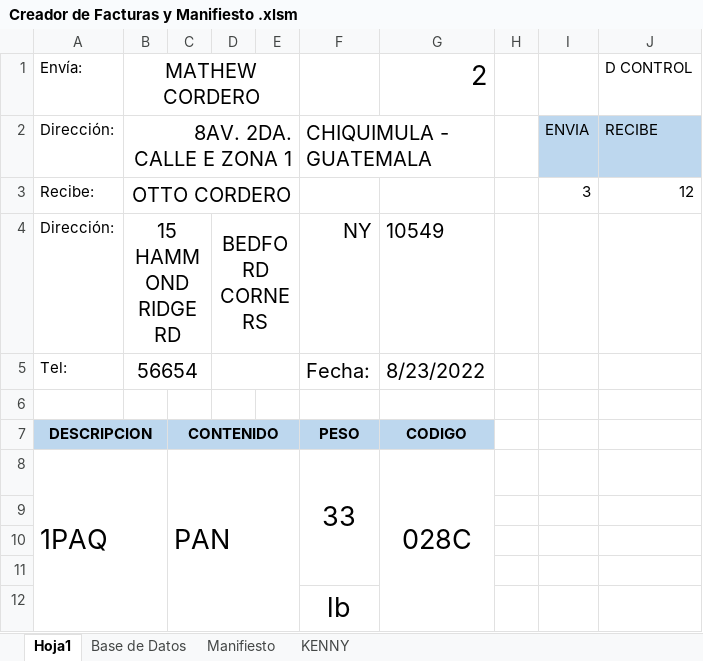
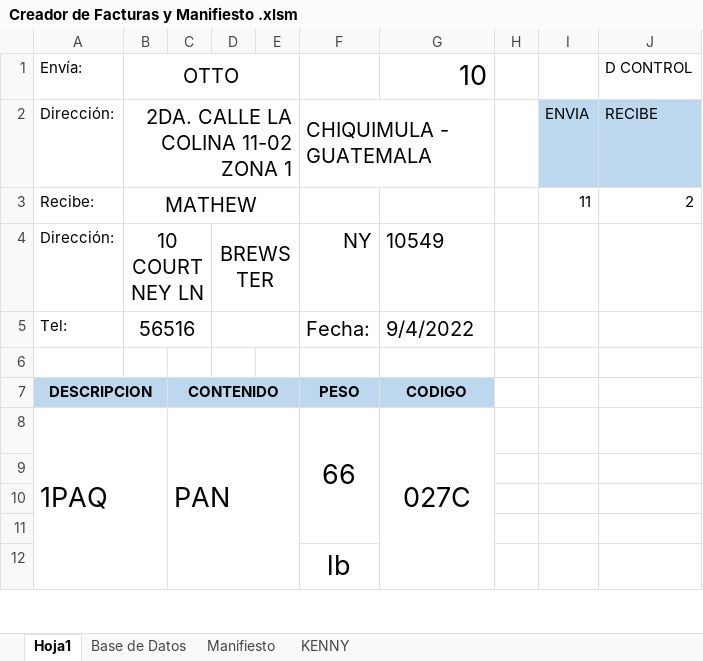
Before and after one commit to cor22982/PROYECTO-CREADOR-DE-FACTURAS-, an Excel workbook: Creador de Facturas y Manifiesto .xlsm, sheet Hoja1, drawn as a sheet; only a part is shown; values as stored, in another font and other column widths than the file's, no borders; charts and pictures not drawn; the diff names each change by its address in the sheet, - before the commit and + after, or states it on an @@ line.

```diff
--- a/Creador de Facturas y Manifiesto .xlsm (sheet Hoja1)
+++ b/Creador de Facturas y Manifiesto .xlsm (sheet Hoja1)
-B1: MATHEW CORDERO
+B1: OTTO
-G1: 2
+G1: 10
-B2 (OTTO): 8AV. 2DA. CALLE E ZONA 1
+B2 (OTTO): 2DA. CALLE LA COLINA 11-02 ZONA 1
-B3 (OTTO): OTTO CORDERO
+B3 (OTTO): MATHEW
-I3: 3
+I3: 11
-J3 (D CONTROL): 12
+J3 (D CONTROL): 2
-B4 (OTTO): 15 HAMMOND RIDGE RD
+B4 (OTTO): 10 COURTNEY LN
-D4: BEDFORD CORNERS
+D4: BREWSTER
-B5 (OTTO): 56654
+B5 (OTTO): 56516
-G5 (10): 8/23/2022
+G5 (10): 9/4/2022
-F8: 33
+F8: 66
-G8 (10): 028C
+G8 (10): 027C
```
